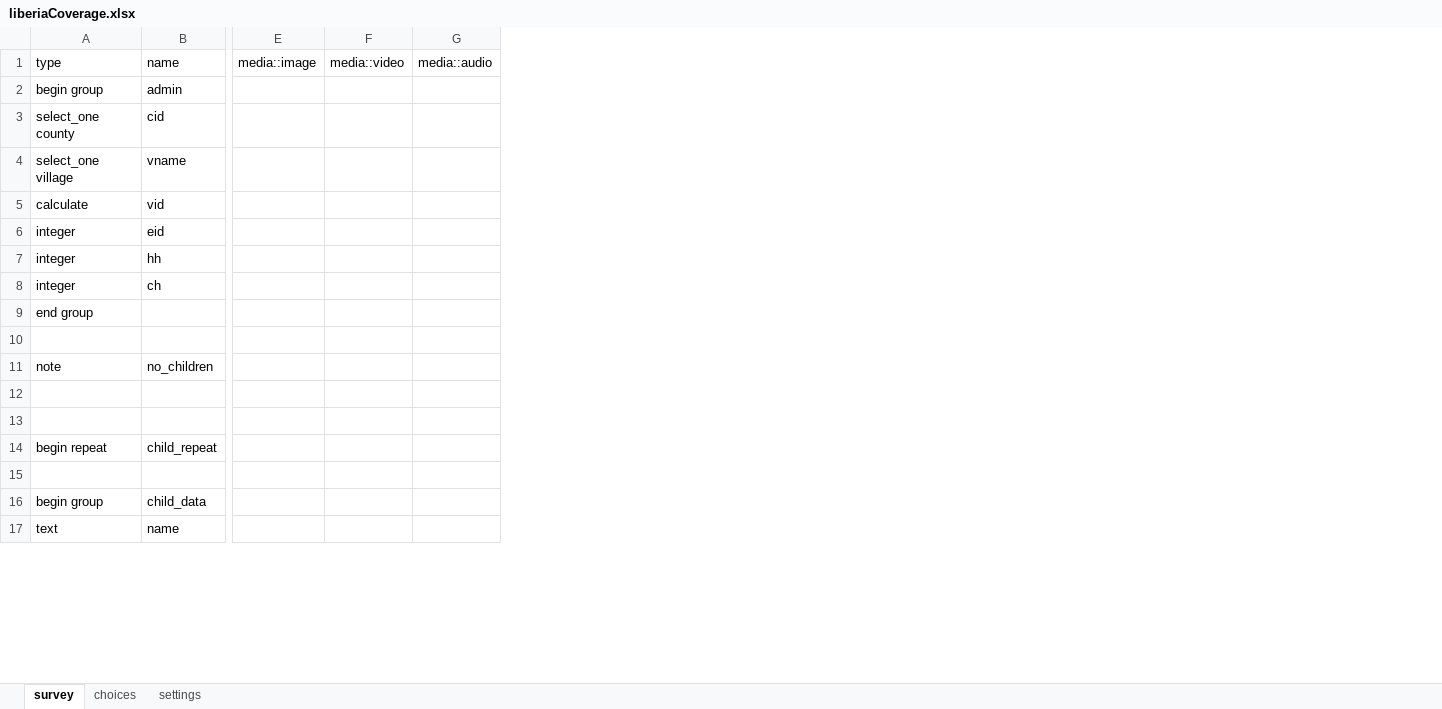
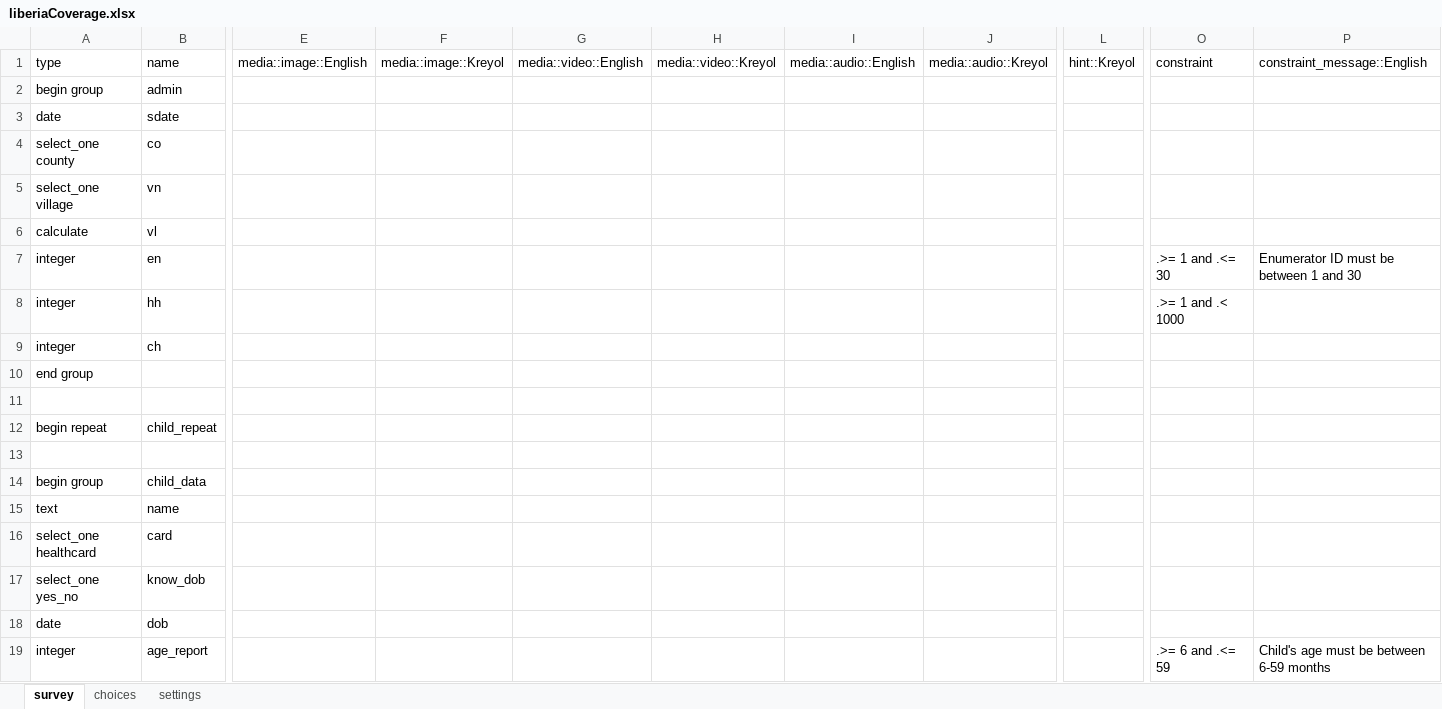
Before and after one commit to validmeasures/liberiaS3Mforms, an Excel workbook: liberiaCoverage.xlsx, sheet survey, drawn as a sheet; only a part is shown, gaps mark what is left out; values as stored, in another font and other column widths than the file's, no cell formats; removed rows and columns are numbered as before the commit, all else as after; rows hold the shown columns only; the diff covers the shown part only; the diff names each change by its address in the sheet, - before the commit and + after, or states it on an @@ line.

Commit message:
update form

```diff
--- a/liberiaCoverage.xlsx (sheet survey)
+++ b/liberiaCoverage.xlsx (sheet survey)
-column E, row 1: media::image
-column F, row 1: media::video
-column G, row 1: media::audio
+column E, row 1: media::image::English
+column F, row 1: media::image::Kreyol
+column G, row 1: media::video::English
+column H, row 1: media::video::Kreyol
+column I, row 1: media::audio::English
+column J, row 1: media::audio::Kreyol
+column L, row 1: hint::Kreyol
+column O, row 1: constraint; rows 7-8: .>= 1 and .<= 30 | .>= 1 and .< 1000
+column P, row 1: constraint_message::English; row 7: Enumerator ID must be between 1 and 30
+row 3: date | sdate
-B4: cid
+B4: co
-B5: vname
+B5: vn
-B6: vid
+B6: vl
-B7: eid
+B7: en
@@ row 11 moved to row 52: note @@
-row 12: (empty)
-row 13: (empty)
+row 16: select_one healthcard | card
+row 17: select_one yes_no | know_dob
+row 18: date | dob
+row 19: integer | age_report |  |  |  |  |  |  |  | .>= 6 and .<= 59 | Child's age must be between 6-59 months
```
Also changed, not shown: 5 added rows, 1 added column, 2 removed columns and 12 edited cells elsewhere in this sheet, sheet choices, cell formats.
